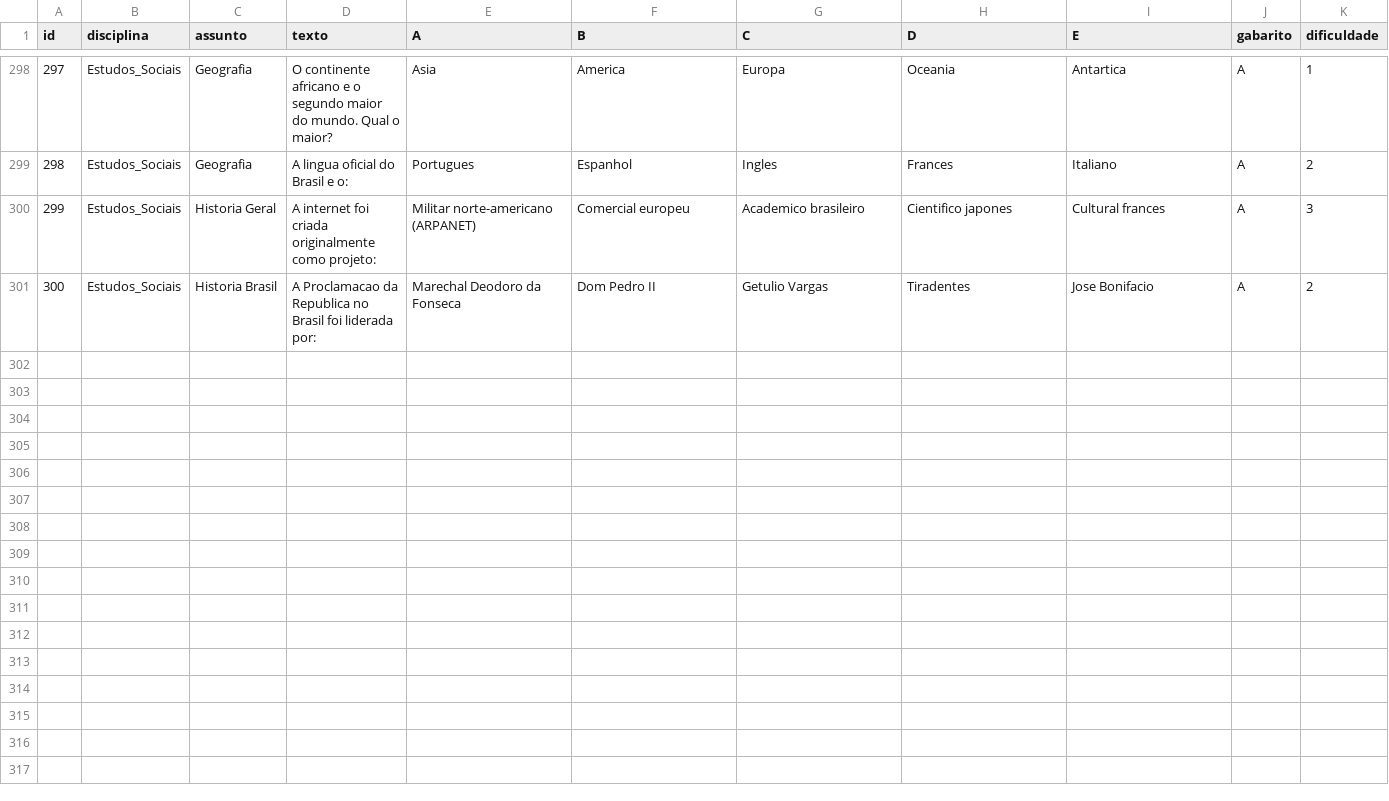
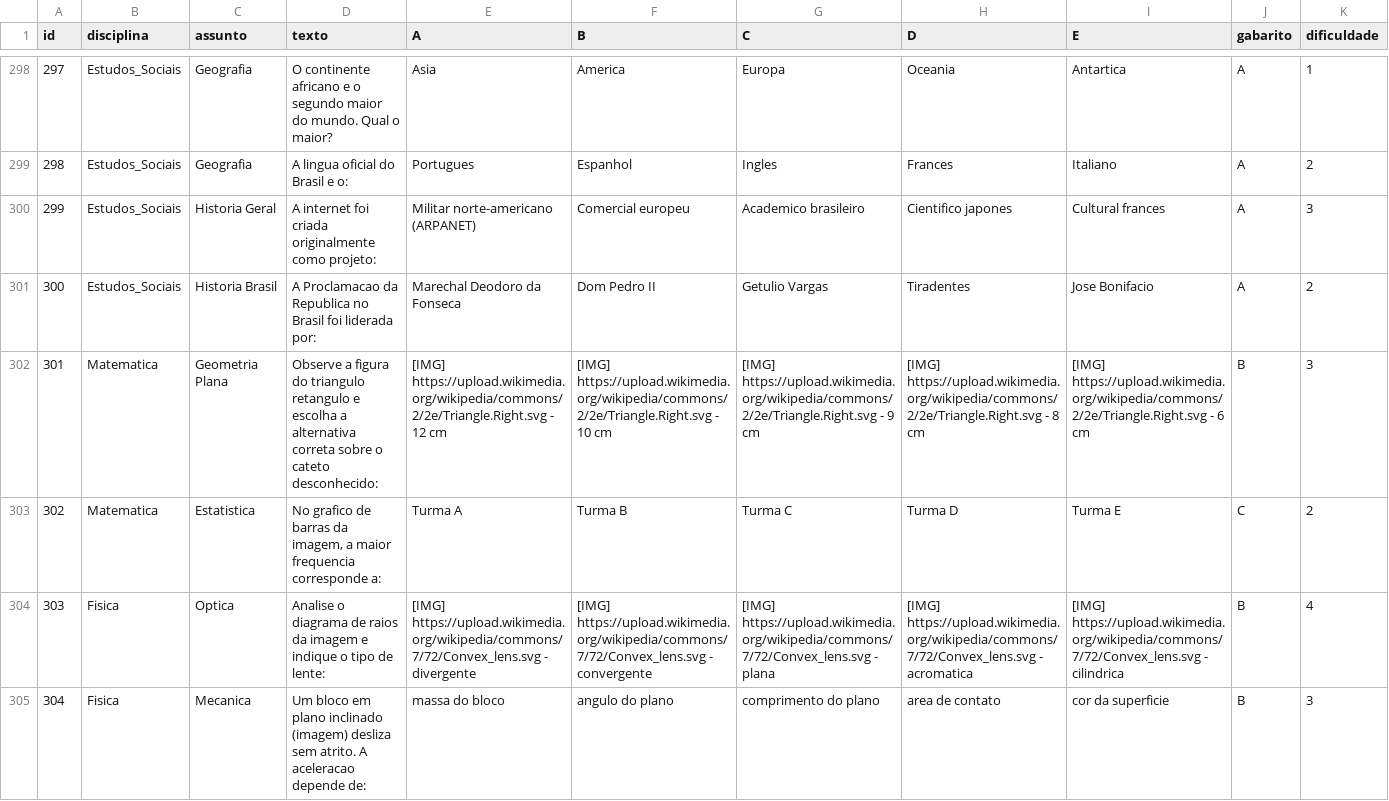
Before and after one commit to tiktoneli/gerador-de-provas, a CSV file: banco_questoes.csv, drawn as a sheet; only a part is shown, gaps mark what is left out; rows hold the shown columns only; the diff covers the shown part only; the diff names each change by its address in the sheet, - before the commit and + after, or states it on an @@ line.

```diff
--- a/banco_questoes.csv
+++ b/banco_questoes.csv
+row 302: 301 | Matematica | Geometria Plana | Observe a figura do triangulo retangulo e escolha a alternativa correta sobre o cateto desconhecido: | [IMG] https://upload.wikimedia.org/wikipedia/commons/2/2e/Triangle.Right.svg - 12 cm | [IMG] https://upload.wikimedia.org/wikipedia/commons/2/2e/Triangle.Right.svg - 10 cm | [IMG] https://upload.wikimedia.org/wikipedia/commons/2/2e/Triangle.Right.svg - 9 cm | [IMG] https://upload.wikimedia.org/wikipedia/commons/2/2e/Triangle.Right.svg - 8 cm | [IMG] https://upload.wikimedia.org/wikipedia/commons/2/2e/Triangle.Right.svg - 6 cm | B | 3
+row 303: 302 | Matematica | Estatistica | No grafico de barras da imagem, a maior frequencia corresponde a: | Turma A | Turma B | Turma C | Turma D | Turma E | C | 2
+row 304: 303 | Fisica | Optica | Analise o diagrama de raios da imagem e indique o tipo de lente: | [IMG] https://upload.wikimedia.org/wikipedia/commons/7/72/Convex_lens.svg - divergente | [IMG] https://upload.wikimedia.org/wikipedia/commons/7/72/Convex_lens.svg - convergente | [IMG] https://upload.wikimedia.org/wikipedia/commons/7/72/Convex_lens.svg - plana | [IMG] https://upload.wikimedia.org/wikipedia/commons/7/72/Convex_lens.svg - acromatica | [IMG] https://upload.wikimedia.org/wikipedia/commons/7/72/Convex_lens.svg - cilindrica | B | 4
+row 305: 304 | Fisica | Mecanica | Um bloco em plano inclinado (imagem) desliza sem atrito. A aceleracao depende de: | massa do bloco | angulo do plano | comprimento do plano | area de contato | cor da superficie | B | 3
```
Also changed, not shown: 11 added rows elsewhere in this file, 4 other files.
